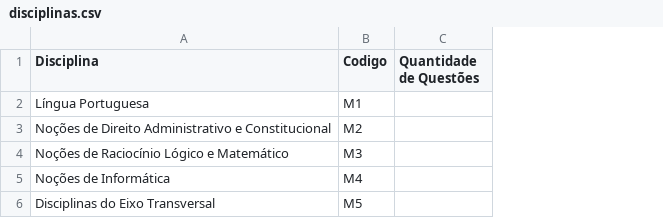
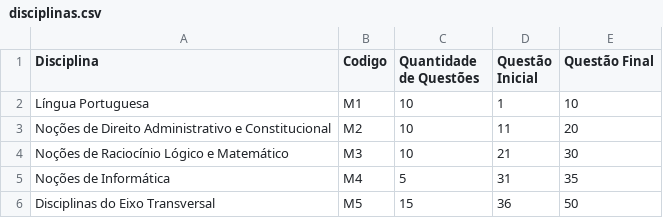
Before and after one commit to thiagoaramac/CONVET, a CSV file: disciplinas.csv, drawn as a sheet; the diff names each change by its address in the sheet, - before the commit and + after, or states it on an @@ line.

```diff
--- a/disciplinas.csv
+++ b/disciplinas.csv
+column D (Questão Inicial), rows 2-6: 1 | 11 | 21 | 31 | 36
+column E (Questão Final), rows 2-6: 10 | 20 | 30 | 35 | 50
-C2:C4 (Quantidade de Questões): (empty)
+C2:C4 (Quantidade de Questões): 10
-C5 (Quantidade de Questões): (empty)
+C5 (Quantidade de Questões): 5
-C6 (Quantidade de Questões): (empty)
+C6 (Quantidade de Questões): 15
```
Also changed, not shown: 6 other files.
